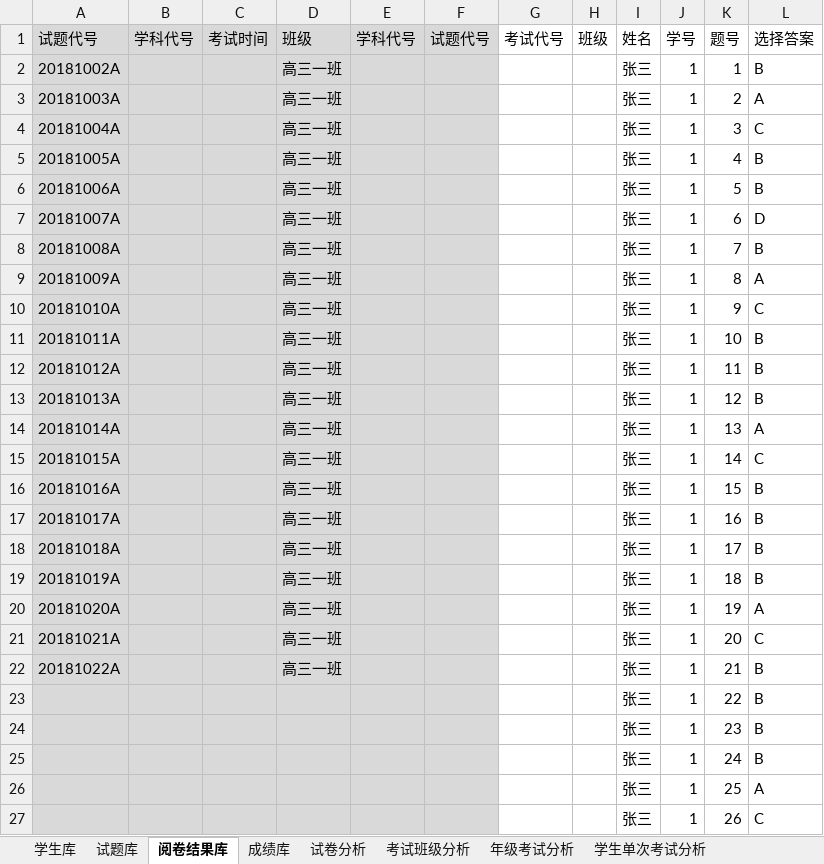
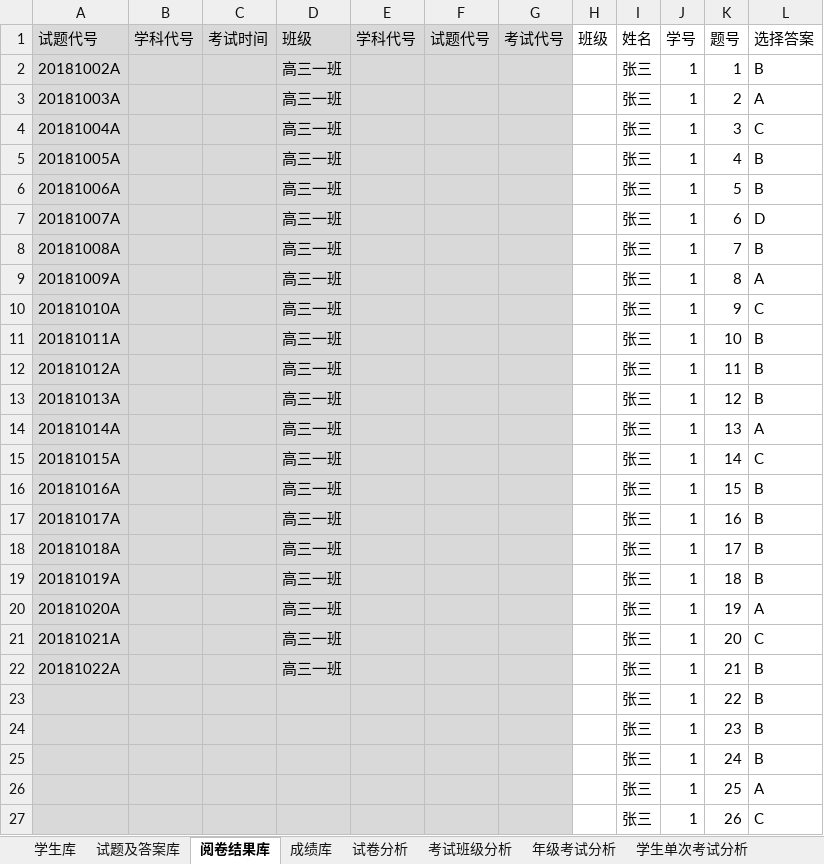
Before and after one commit to r53127/MyScan, an Excel workbook: data/成绩库.xlsx, sheet 阅卷结果库, drawn as a sheet; values as stored, in another font and other column widths than the file's, no borders; the diff names each change by its address in the sheet, - before the commit and + after, or states it on an @@ line.

```diff
--- a/data/成绩库.xlsx (sheet 阅卷结果库)
+++ b/data/成绩库.xlsx (sheet 阅卷结果库)
-sheet tab: 试题库
+sheet tab: 试题及答案库
-G1:G27 fill: none
+G1:G27 fill: #D9D9D9
```
Also changed, not shown: sheet 成绩库, data/学生库.xlsx, 9 other files.
